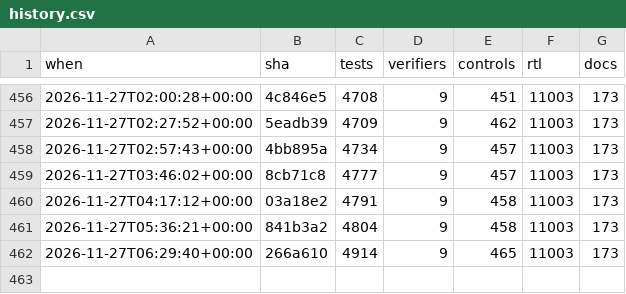
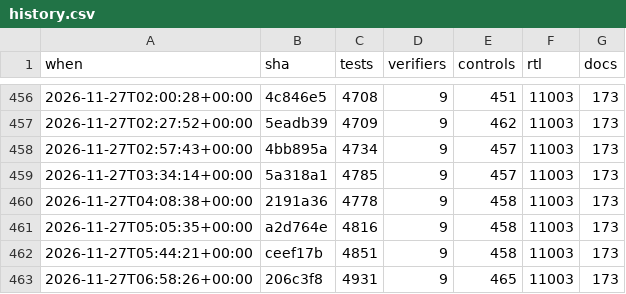
Before and after one commit to 2AMLogic/gf180-parasynth, a CSV file: docs/scorecard/history.csv, drawn as a sheet; only a part is shown, gaps mark what is left out.

```diff
--- a/docs/scorecard/history.csv
+++ b/docs/scorecard/history.csv
@@ -458,5 +458,6 @@ when,sha,tests,verifiers,controls,rtl,docs
 2026-11-27T02:57:43+00:00,4bb895a,4734,9,457,11003,173
-2026-11-27T03:46:02+00:00,8cb71c8,4777,9,457,11003,173
-2026-11-27T04:17:12+00:00,03a18e2,4791,9,458,11003,173
-2026-11-27T05:36:21+00:00,841b3a2,4804,9,458,11003,173
-2026-11-27T06:29:40+00:00,266a610,4914,9,465,11003,173
+2026-11-27T03:34:14+00:00,5a318a1,4785,9,457,11003,173
+2026-11-27T04:08:38+00:00,2191a36,4778,9,458,11003,173
+2026-11-27T05:05:35+00:00,a2d764e,4816,9,458,11003,173
+2026-11-27T05:44:21+00:00,ceef17b,4851,9,458,11003,173
+2026-11-27T06:58:26+00:00,206c3f8,4931,9,465,11003,173
```
Also changed, not shown: 1 other file.
